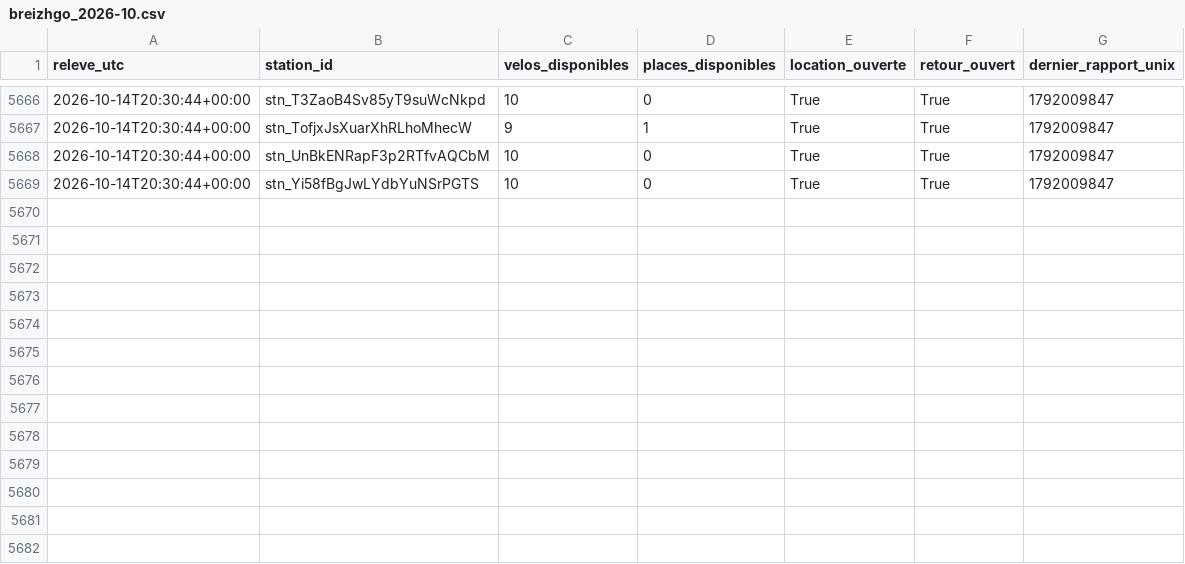
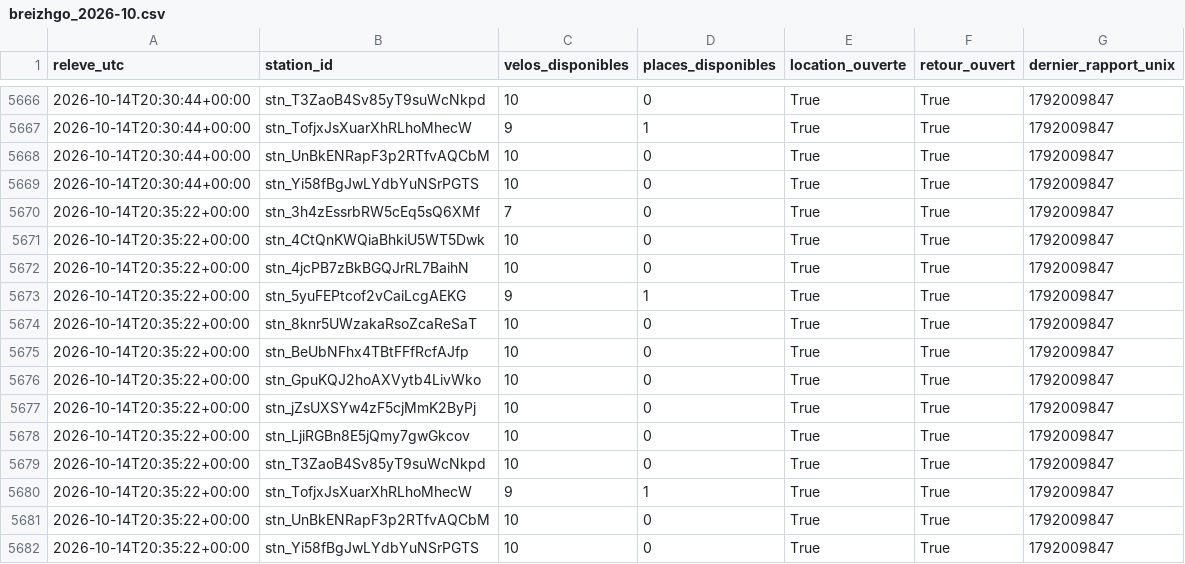
Before and after one commit to jbgernet/velo-gare-donnees, a CSV file: data/breizhgo_2026-10.csv, drawn as a sheet; only a part is shown, gaps mark what is left out; the diff names each change by its address in the sheet, - before the commit and + after, or states it on an @@ line.

```diff
--- a/data/breizhgo_2026-10.csv
+++ b/data/breizhgo_2026-10.csv
+row 5670: 2026-10-14T20:35:22+00:00 | stn_3h4zEssrbRW5cEq5sQ6XMf | 7 | 0 | True | True | 1792009847
+row 5671: 2026-10-14T20:35:22+00:00 | stn_4CtQnKWQiaBhkiU5WT5Dwk | 10 | 0 | True | True | 1792009847
+row 5672: 2026-10-14T20:35:22+00:00 | stn_4jcPB7zBkBGQJrRL7BaihN | 10 | 0 | True | True | 1792009847
+row 5673: 2026-10-14T20:35:22+00:00 | stn_5yuFEPtcof2vCaiLcgAEKG | 9 | 1 | True | True | 1792009847
+row 5674: 2026-10-14T20:35:22+00:00 | stn_8knr5UWzakaRsoZcaReSaT | 10 | 0 | True | True | 1792009847
+row 5675: 2026-10-14T20:35:22+00:00 | stn_BeUbNFhx4TBtFFfRcfAJfp | 10 | 0 | True | True | 1792009847
+row 5676: 2026-10-14T20:35:22+00:00 | stn_GpuKQJ2hoAXVytb4LivWko | 10 | 0 | True | True | 1792009847
+row 5677: 2026-10-14T20:35:22+00:00 | stn_jZsUXSYw4zF5cjMmK2ByPj | 10 | 0 | True | True | 1792009847
+row 5678: 2026-10-14T20:35:22+00:00 | stn_LjiRGBn8E5jQmy7gwGkcov | 10 | 0 | True | True | 1792009847
+row 5679: 2026-10-14T20:35:22+00:00 | stn_T3ZaoB4Sv85yT9suWcNkpd | 10 | 0 | True | True | 1792009847
+row 5680: 2026-10-14T20:35:22+00:00 | stn_TofjxJsXuarXhRLhoMhecW | 9 | 1 | True | True | 1792009847
+row 5681: 2026-10-14T20:35:22+00:00 | stn_UnBkENRapF3p2RTfvAQCbM | 10 | 0 | True | True | 1792009847
+row 5682: 2026-10-14T20:35:22+00:00 | stn_Yi58fBgJwLYdbYuNSrPGTS | 10 | 0 | True | True | 1792009847
```
Also changed, not shown: data/ov_fiets_2026-10.csv, 1 other file.
